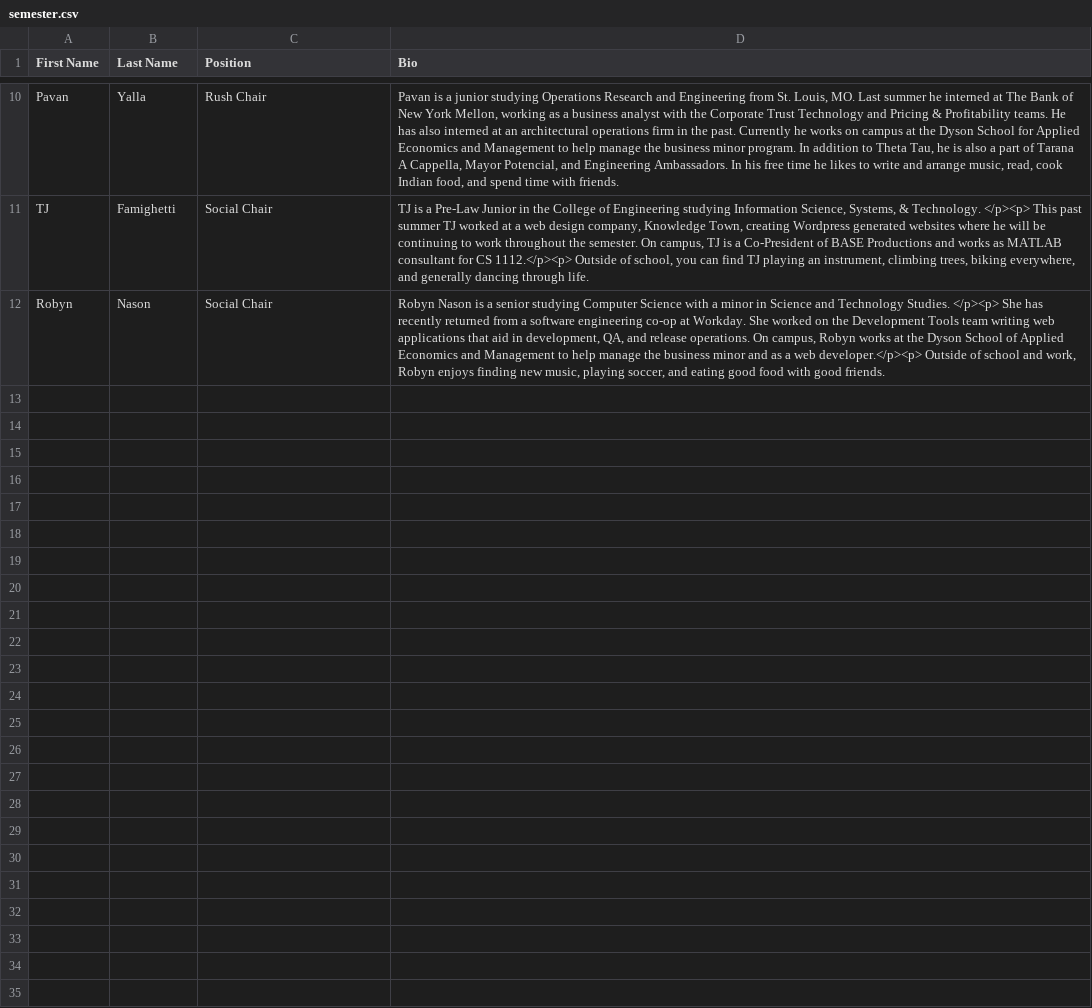
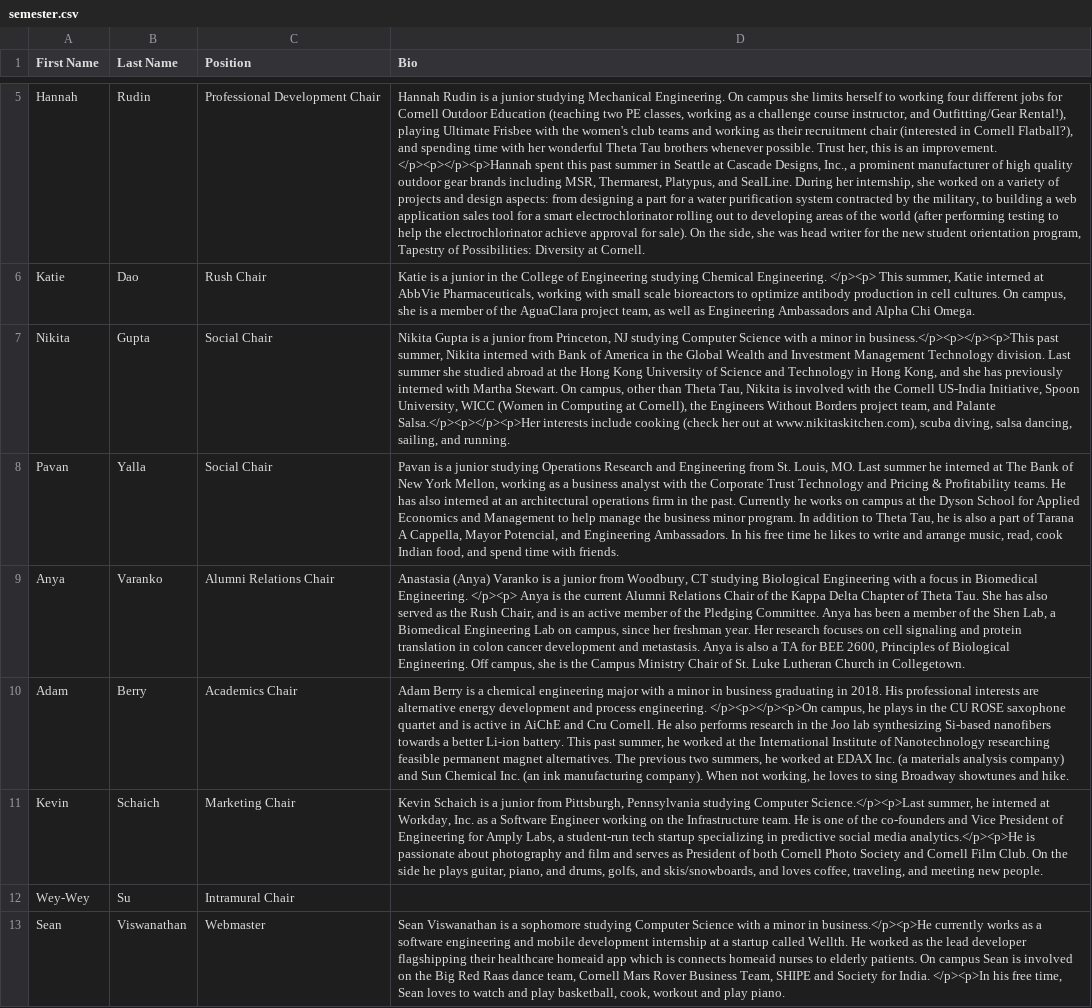
Before and after one commit to yuxiaotan/thetatauwebsite, a CSV file: semester.csv, drawn as a sheet; only a part is shown, gaps mark what is left out; removed rows and columns are numbered as before the commit, all else as after; the diff covers the shown part only; the diff names each change by its address in the sheet, - before the commit and + after, or states it on an @@ line.

Commit message:
Updated application form, eboard,chairs and waiting for images for Iotas

```diff
--- a/semester.csv
+++ b/semester.csv
+row 5: Hannah | Rudin | Professional Development Chair | Hannah Rudin is a junior studying Mechanical Engineering. On campus she limits herself to working four different jobs for Cornell Outdoor Education (teaching two PE classes, working as a challenge course instructor, and Outfitting/Gear Rental!), playing Ultimate Frisbee with the women's club teams and working as their recruitment chair (interested in Cornell Flatball?), and spending time with her wonderful Theta Tau brothers whenever possible. Trust her, this is an improvement. </p><p></p><p>Hannah spent this past summer in Seattle at Cascade Designs, Inc., a prominent manufacturer of high quality outdoor gear brands including MSR, Thermarest, Platypus, and SealLine. During her internship, she worked on a variety of projects and design aspects: from designing a part for a water purification system contracted by the military, to building a web application sales tool for a smart electrochlorinator rolling out to developing areas of the world (after performing testing to help the electrochlorinator achieve approval for sale). On the side, she was head writer for the new student orientation program, Tapestry of Possibilities: Diversity at Cornell.
+row 6: Katie | Dao | Rush Chair | Katie is a junior in the College of Engineering studying Chemical Engineering. </p><p> This summer, Katie interned at AbbVie Pharmaceuticals, working with small scale bioreactors to optimize antibody production in cell cultures. On campus, she is a member of the AguaClara project team, as well as Engineering Ambassadors and Alpha Chi Omega.
+row 7: Nikita | Gupta | Social Chair | Nikita Gupta is a junior from Princeton, NJ studying Computer Science with a minor in business.</p><p></p><p>This past summer, Nikita interned with Bank of America in the Global Wealth and Investment Management Technology division. Last summer she studied abroad at the Hong Kong University of Science and Technology in Hong Kong, and she has previously interned with Martha Stewart. On campus, other than Theta Tau, Nikita is involved with the Cornell US-India Initiative, Spoon University, WICC (Women in Computing at Cornell), the Engineers Without Borders project team, and Palante Salsa.</p><p></p><p>Her interests include cooking (check her out at www.nikitaskitchen.com), scuba diving, salsa dancing, sailing, and running.
-C8 (Position): Rush Chair
+C8 (Position): Social Chair
-row 11: TJ | Famighetti | Social Chair | TJ is a Pre-Law Junior in the College of Engineering studying Information Science, Systems, & Technology. </p><p> This past summer TJ worked at a web design company, Knowledge Town, creating Wordpress generated websites where he will be continuing to work throughout the semester. On campus, TJ is a Co-President of BASE Productions and works as MATLAB consultant for CS 1112.</p><p> Outside of school, you can find TJ playing an instrument, climbing trees, biking everywhere, and generally dancing through life.
-row 12: Robyn | Nason | Social Chair | Robyn Nason is a senior studying Computer Science with a minor in Science and Technology Studies. </p><p> She has recently returned from a software engineering co-op at Workday. She worked on the Development Tools team writing web applications that aid in development, QA, and release operations. On campus, Robyn works at the Dyson School of Applied Economics and Management to help manage the business minor and as a web developer.</p><p> Outside of school and work, Robyn enjoys finding new music, playing soccer, and eating good food with good friends.
+row 9: Anya | Varanko | Alumni Relations Chair | Anastasia (Anya) Varanko is a junior from Woodbury, CT studying Biological Engineering with a focus in Biomedical Engineering. </p><p> Anya is the current Alumni Relations Chair of the Kappa Delta Chapter of Theta Tau. She has also served as the Rush Chair, and is an active member of the Pledging Committee. Anya has been a member of the Shen Lab, a Biomedical Engineering Lab on campus, since her freshman year. Her research focuses on cell signaling and protein translation in colon cancer development and metastasis. Anya is also a TA for BEE 2600, Principles of Biological Engineering. Off campus, she is the Campus Ministry Chair of St. Luke Lutheran Church in Collegetown.
+row 10: Adam | Berry | Academics Chair | Adam Berry is a chemical engineering major with a minor in business graduating in 2018. His professional interests are alternative energy development and process engineering. </p><p></p><p>On campus, he plays in the CU ROSE saxophone quartet and is active in AiChE and Cru Cornell. He also performs research in the Joo lab synthesizing Si-based nanofibers towards a better Li-ion battery. This past summer, he worked at the International Institute of Nanotechnology researching feasible permanent magnet alternatives. The previous two summers, he worked at EDAX Inc. (a materials analysis company) and Sun Chemical Inc. (an ink manufacturing company). When not working, he loves to sing Broadway showtunes and hike.
+row 11: Kevin | Schaich | Marketing Chair | Kevin Schaich is a junior from Pittsburgh, Pennsylvania studying Computer Science.</p><p>Last summer, he interned at Workday, Inc. as a Software Engineer working on the Infrastructure team. He is one of the co-founders and Vice President of Engineering for Amply Labs, a student-run tech startup specializing in predictive social media analytics.</p><p>He is passionate about photography and film and serves as President of both Cornell Photo Society and Cornell Film Club. On the side he plays guitar, piano, and drums, golfs, and skis/snowboards, and loves coffee, traveling, and meeting new people.
+row 12: Wey-Wey | Su | Intramural Chair
+row 13: Sean | Viswanathan | Webmaster | Sean Viswanathan is a sophomore studying Computer Science with a minor in business.</p><p>He currently works as a software engineering and mobile development internship at a startup called Wellth. He worked as the lead developer flagshipping their healthcare homeaid app which is connects homeaid nurses to elderly patients. On campus Sean is involved on the Big Red Raas dance team, Cornell Mars Rover Business Team, SHIPE and Society for India. </p><p>In his free time, Sean loves to watch and play basketball, cook, workout and play piano.
```
Also changed, not shown: 3 added rows and 8 removed rows elsewhere in this file, core.csv, 28 other files.
